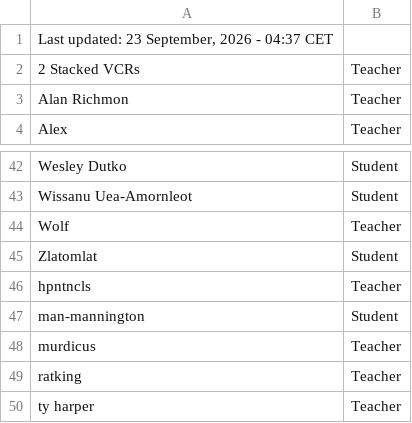
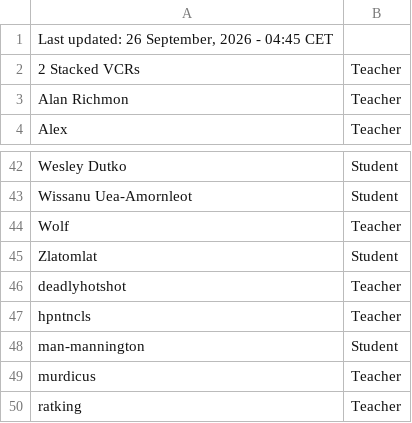
Before and after one commit to SuIT-pub/Mind-the-School, a CSV file: game/members.csv, drawn as a sheet; only a part is shown, gaps mark what is left out; the shorter side is filled out with more unchanged rows.

Commit message:
BOT:Updated members.csv

```diff
--- a/game/members.csv
+++ b/game/members.csv
@@ -1,2 +1,2 @@
-Last updated: 23 September, 2026 - 04:37 CET
+Last updated: 26 September, 2026 - 04:45 CET
 2 Stacked VCRs;Teacher
@@ -45,2 +45,3 @@ Wolf;Teacher
 Zlatomlat;Student
+deadlyhotshot;Teacher
 hpntncls;Teacher
```
